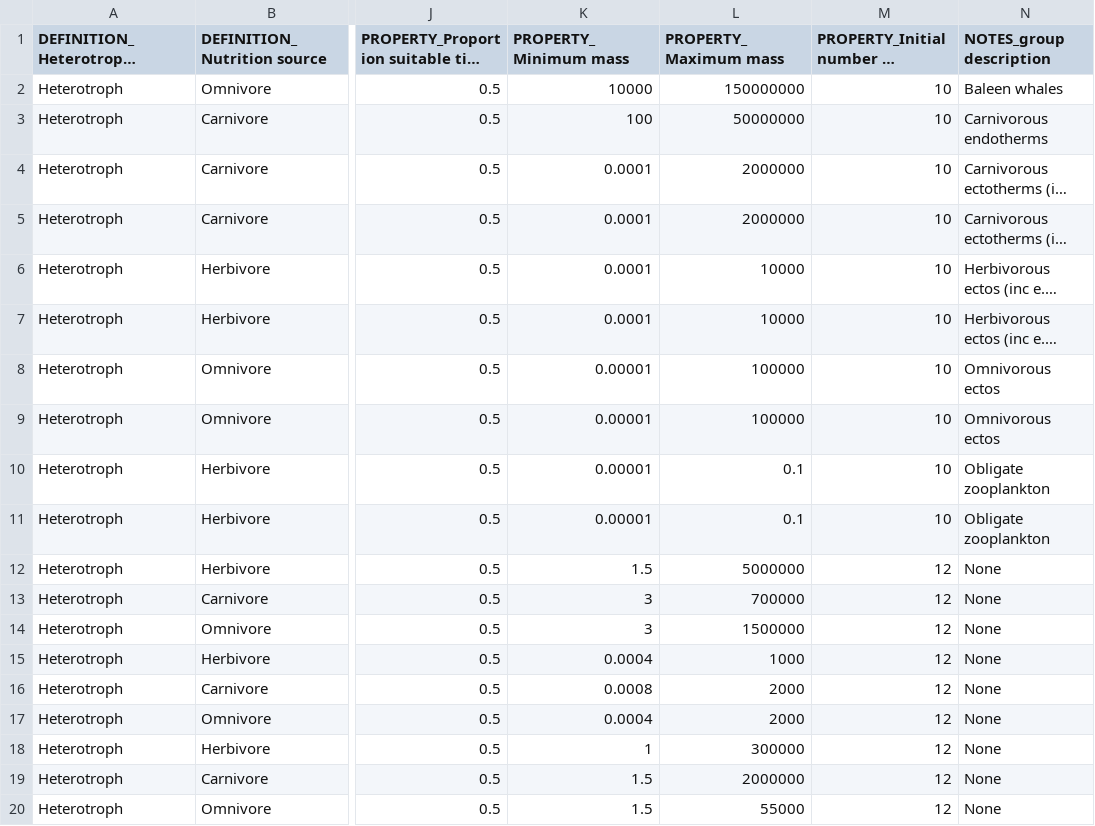
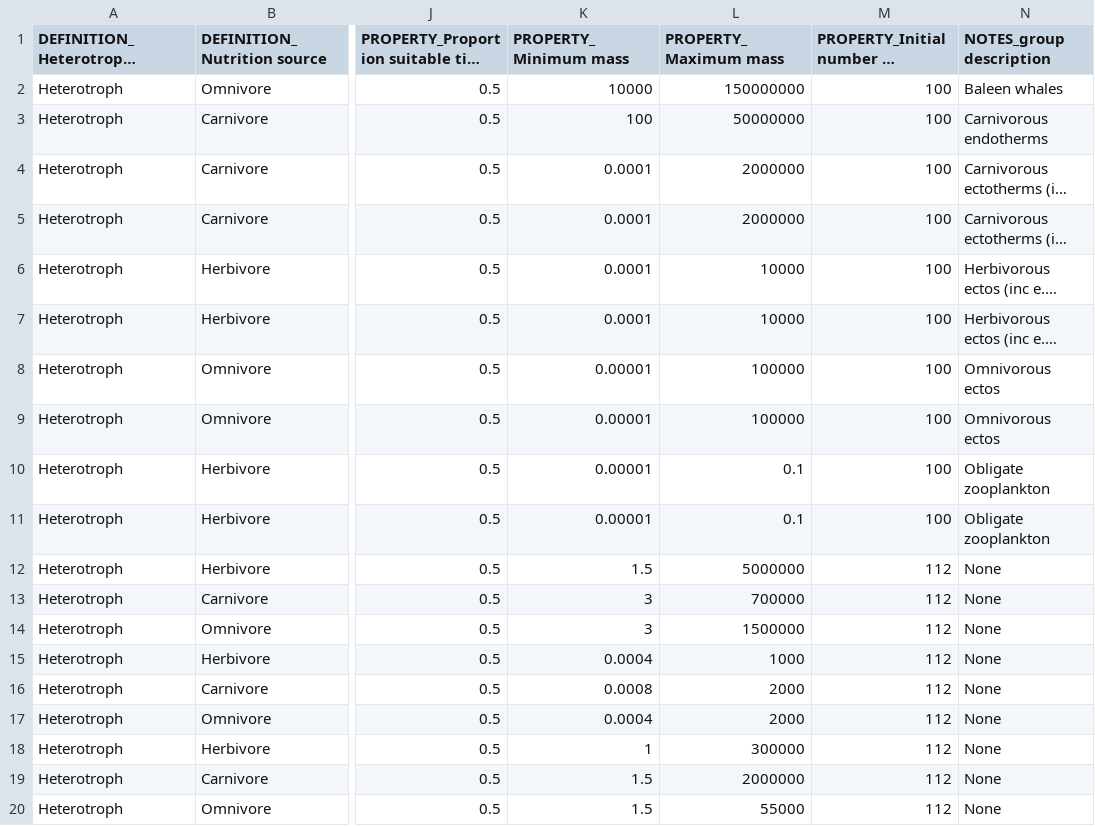
Before and after one commit to cuista/MadingleyCPP, a CSV file: input/Model setup/CohortFunctionalGroupDefinitions.csv, drawn as a sheet; only a part is shown, gaps mark what is left out; long unchanged cells end in …; the diff names each change by its address in the sheet, - before the commit and + after, or states it on an @@ line.

```diff
--- a/input/Model setup/CohortFunctionalGroupDefinitions.csv
+++ b/input/Model setup/CohortFunctionalGroupDefinitions.csv
-M2:M11: 10
+M2:M11: 100
-M12:M20: 12
+M12:M20: 112
```
Also changed, not shown: input/Model setup/EcosystemModelInitialisation.csv, 8 other files.
